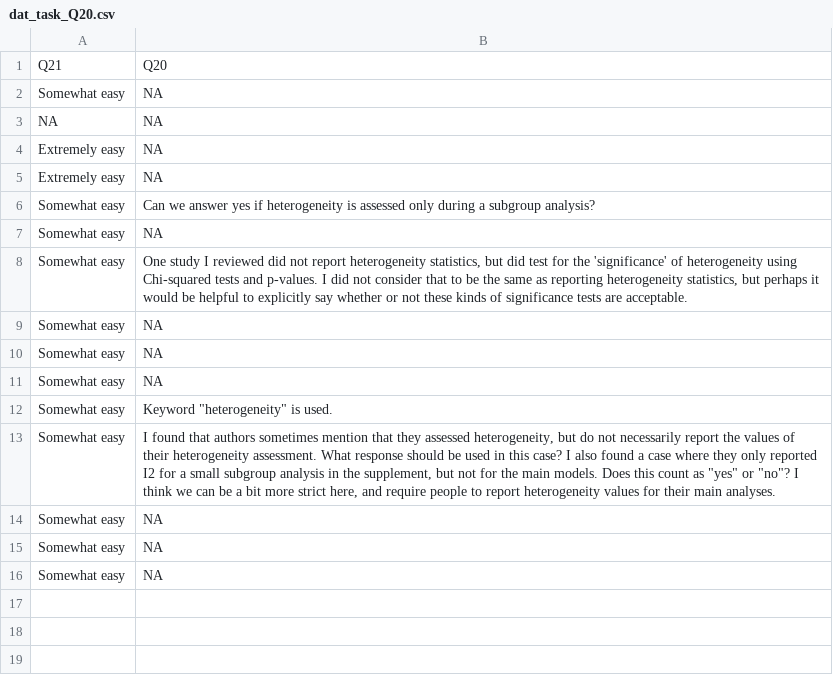
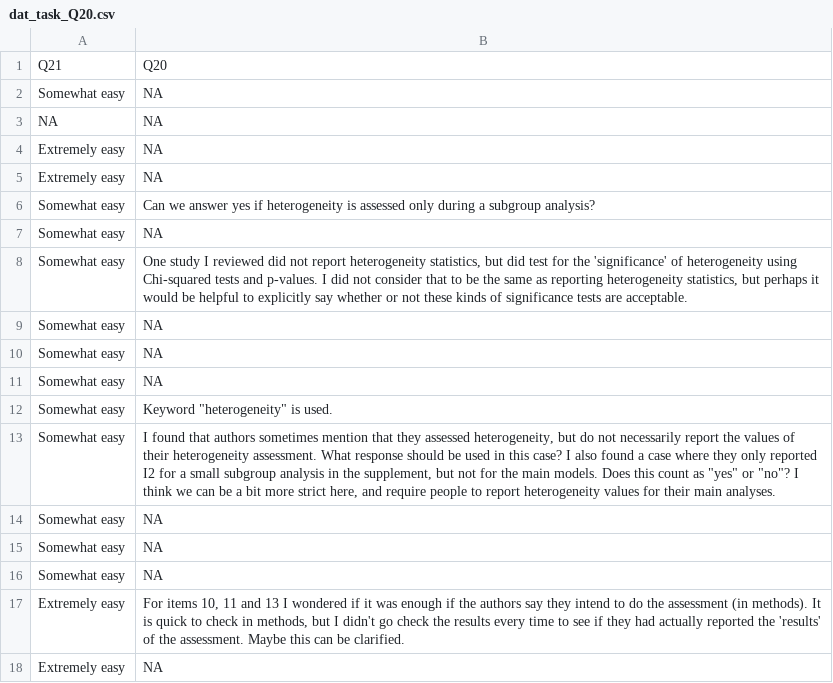
Before and after one commit to KyleMorrison99/MATES, a CSV file: task_results/dat_task_Q20.csv, drawn as a sheet.

```diff
--- a/task_results/dat_task_Q20.csv
+++ b/task_results/dat_task_Q20.csv
@@ -16 +16,3 @@ Somewhat easy,NA
 Somewhat easy,NA
+Extremely easy,"For items 10, 11 and 13 I wondered if it was enough if the authors say they intend to do the assessment (in methods). It is quick to check in methods, but I didn't go check the results every time to see if they had actually reported the 'results' of the assessment. Maybe this can be clarified."
+Extremely easy,NA
```
Also changed, not shown: data/task/MATES_task_feedback.csv, task_results/dat_task_Q14.csv, 28 other files.
